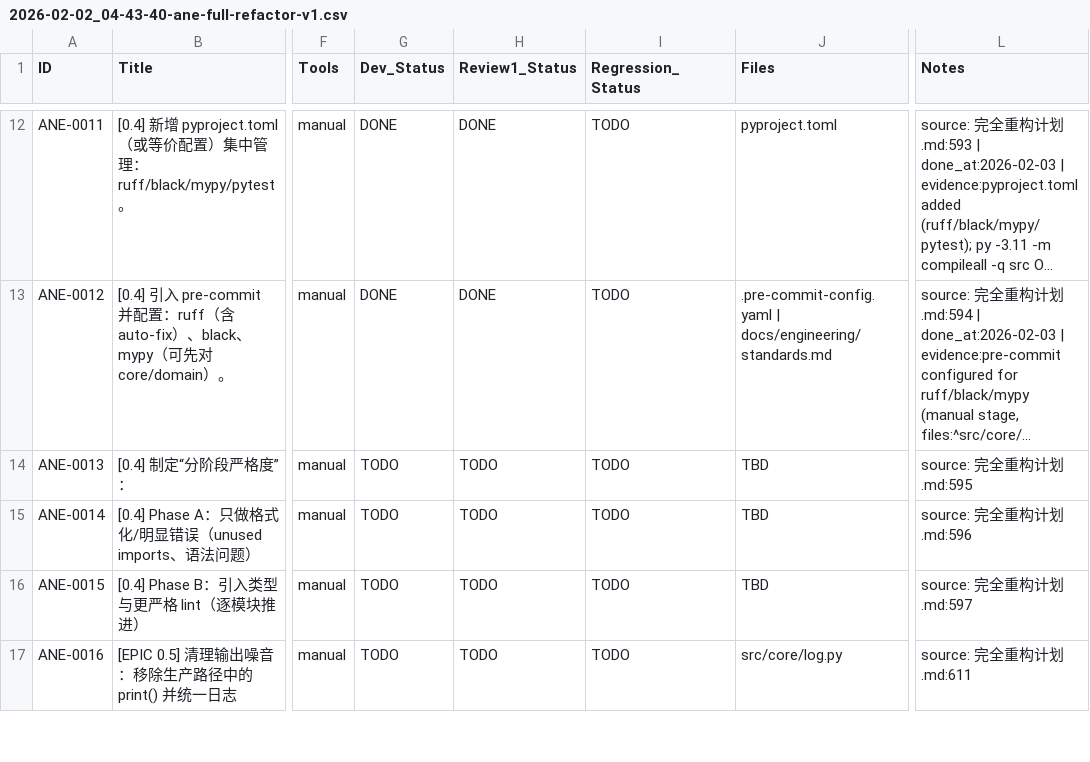
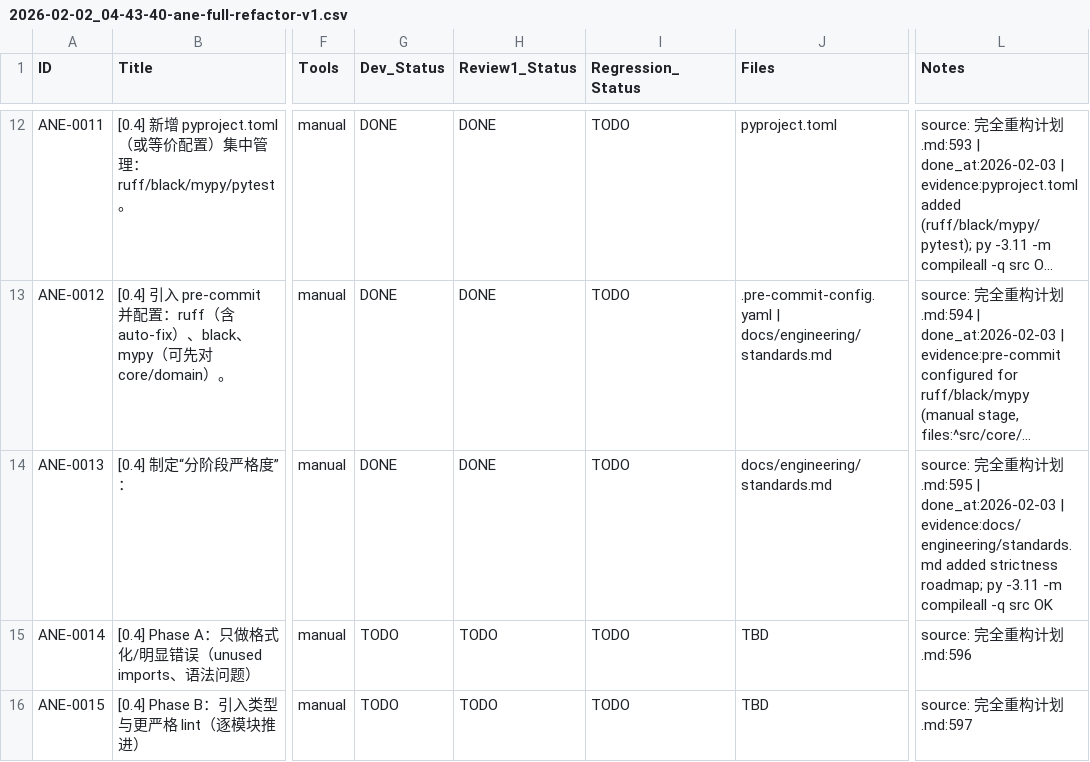
Before and after one commit to inliver233/Ai-Novel-Editor, a CSV file: issues/2026-02-02_04-43-40-ane-full-refactor-v1.csv, drawn as a sheet; only a part is shown, gaps mark what is left out; the shorter side is filled out with more unchanged rows; long unchanged cells end in …; the diff names each change by its address in the sheet, - before the commit and + after, or states it on an @@ line.

```diff
--- a/issues/2026-02-02_04-43-40-ane-full-refactor-v1.csv
+++ b/issues/2026-02-02_04-43-40-ane-full-refactor-v1.csv
-G14 (Dev_Status): TODO
+G14 (Dev_Status): DONE
-H14 (Review1_Status): TODO
+H14 (Review1_Status): DONE
-J14 (Files): TBD
+J14 (Files): docs/engineering/standards.md
-L14 (Notes): …划.md:595
+L14 (Notes): …划.md:595 | done_at:2026-02-03 | evidence:docs/engineering/standards.md added strictness roadmap; py -3.11 -m compileall -q src OK
```
Also changed, not shown: 1 other file.
